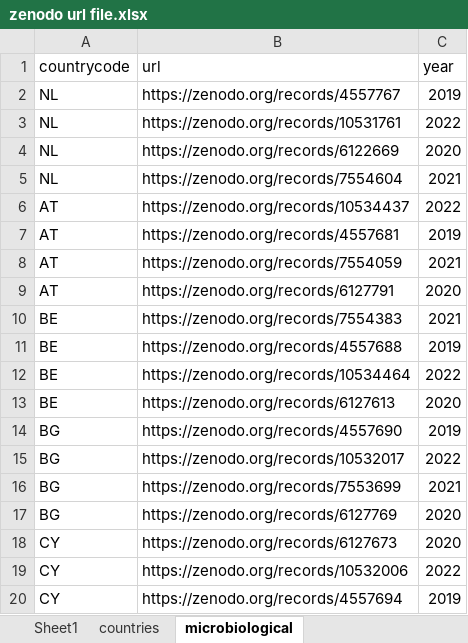
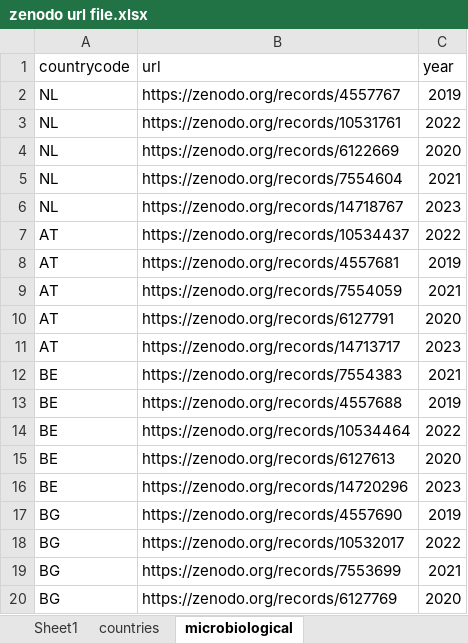
Before and after one commit to WFSRDataScience/CHEFS, an Excel workbook: 06. Meta data/zenodo url file.xlsx, sheet microbiological, drawn as a sheet; only a part is shown; the shorter side is filled out with more unchanged rows; values as stored, in another font and other column widths than the file's, no cell formats; the diff covers the shown part only; the diff names each change by its address in the sheet, - before the commit and + after, or states it on an @@ line.

Commit message:
add AMR scripts and meta data files

```diff
--- a/06. Meta data/zenodo url file.xlsx (sheet microbiological)
+++ b/06. Meta data/zenodo url file.xlsx (sheet microbiological)
+row 6: NL | https://zenodo.org/records/14718767 | 2023
+row 11: AT | https://zenodo.org/records/14713717 | 2023
+row 16: BE | https://zenodo.org/records/14720296 | 2023
```
Also changed, not shown: 29 added rows and 2 edited cells elsewhere in this sheet, cell formats, 21 other files.
